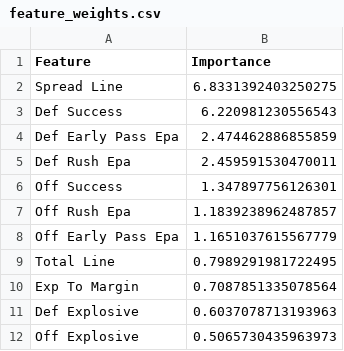
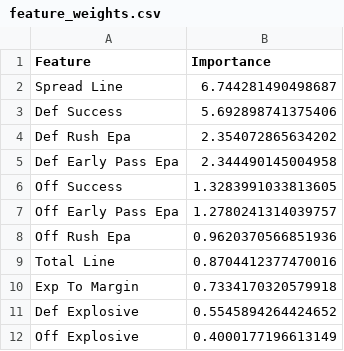
Before and after one commit to redaxelnos/nfl-success-map, a CSV file: feature_weights.csv, drawn as a sheet.

```diff
--- a/feature_weights.csv
+++ b/feature_weights.csv
@@ -1,12 +1,12 @@
 Feature,Importance
-Spread Line,6.8331392403250275
-Def Success,6.220981230556543
-Def Early Pass Epa,2.474462886855859
-Def Rush Epa,2.459591530470011
-Off Success,1.347897756126301
-Off Rush Epa,1.1839238962487857
-Off Early Pass Epa,1.1651037615567779
-Total Line,0.7989291981722495
-Exp To Margin,0.7087851335078564
-Def Explosive,0.6037078713193963
-Off Explosive,0.5065730435963973
+Spread Line,6.744281490498687
+Def Success,5.692898741375406
+Def Rush Epa,2.354072865634202
+Def Early Pass Epa,2.344490145004958
+Off Success,1.3283991033813605
+Off Early Pass Epa,1.2780241314039757
+Off Rush Epa,0.9620370566851936
+Total Line,0.8704412377470016
+Exp To Margin,0.7334170320579918
+Def Explosive,0.5545894264424652
+Off Explosive,0.4000177196613149
```
Also changed, not shown: model_metrics.csv, team_rankings.csv, 1 other file.
